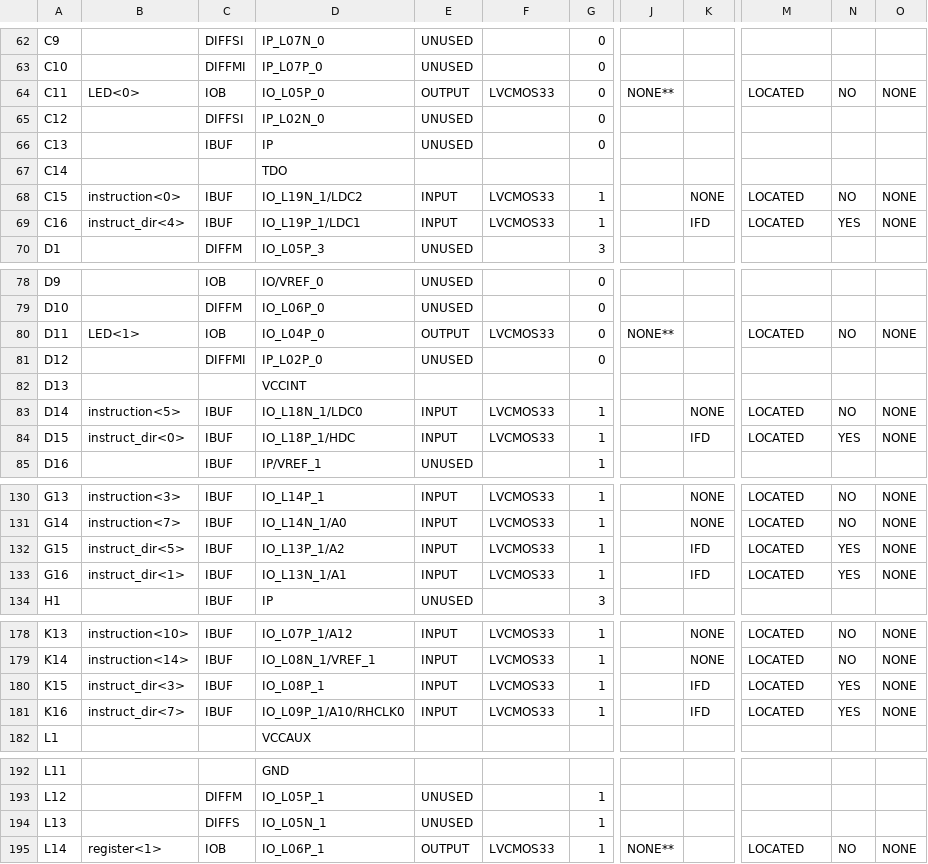
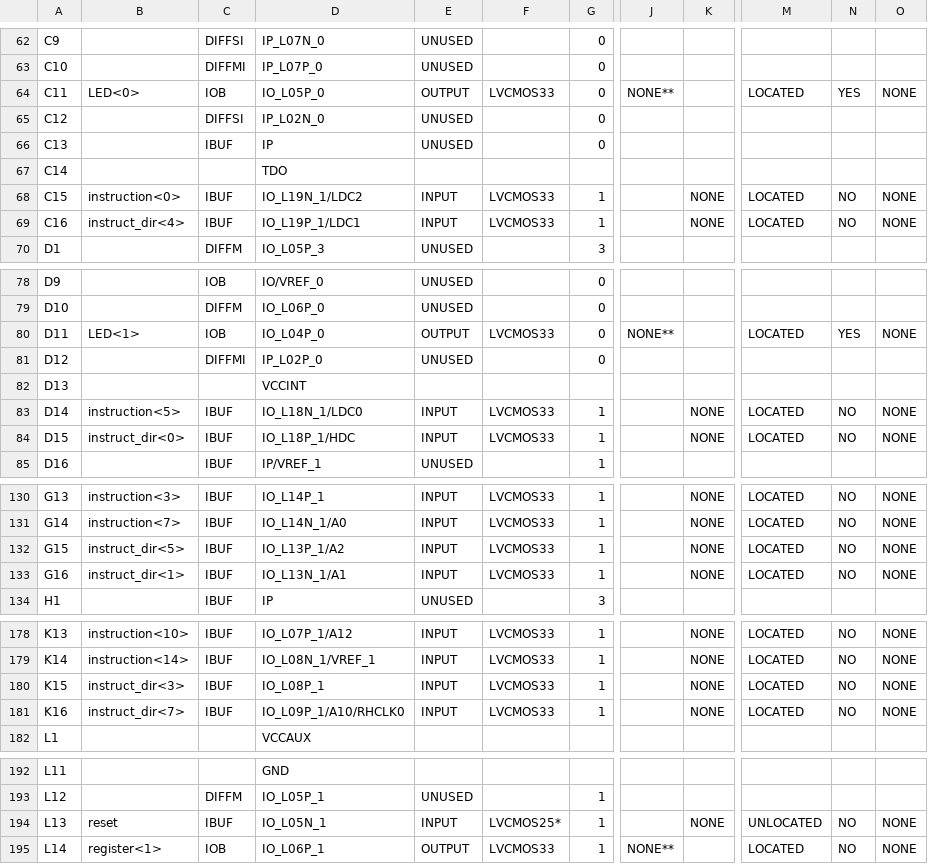
Before and after one commit to Raimmaster/OrgCompLabs, a CSV file: MIPS_Processor/Main_pad.csv, drawn as a sheet; only a part is shown, gaps mark what is left out; the diff covers the shown part only; the diff names each change by its address in the sheet, - before the commit and + after, or states it on an @@ line.

```diff
--- a/MIPS_Processor/Main_pad.csv
+++ b/MIPS_Processor/Main_pad.csv
-N64: NO
+N64: YES
-K69: IFD
+K69: NONE
-N69: YES
+N69: NO
-N80: NO
+N80: YES
-K84: IFD
+K84: NONE
-N84: YES
+N84: NO
-K132:K133: IFD
+K132:K133: NONE
-N132:N133: YES
+N132:N133: NO
-K180:K181: IFD
+K180:K181: NONE
-N180:N181: YES
+N180:N181: NO
-B194: (empty)
+B194: reset
-C194: DIFFS
+C194: IBUF
-E194: UNUSED
+E194: INPUT
-F194: (empty)
+F194: LVCMOS25*
-K194: (empty)
+K194: NONE
-M194: (empty)
+M194: UNLOCATED
-N194: (empty)
+N194: NO
-O194: (empty)
+O194: NONE
```
Also changed, not shown: 5 edited cells elsewhere in this file, 33 other files.
